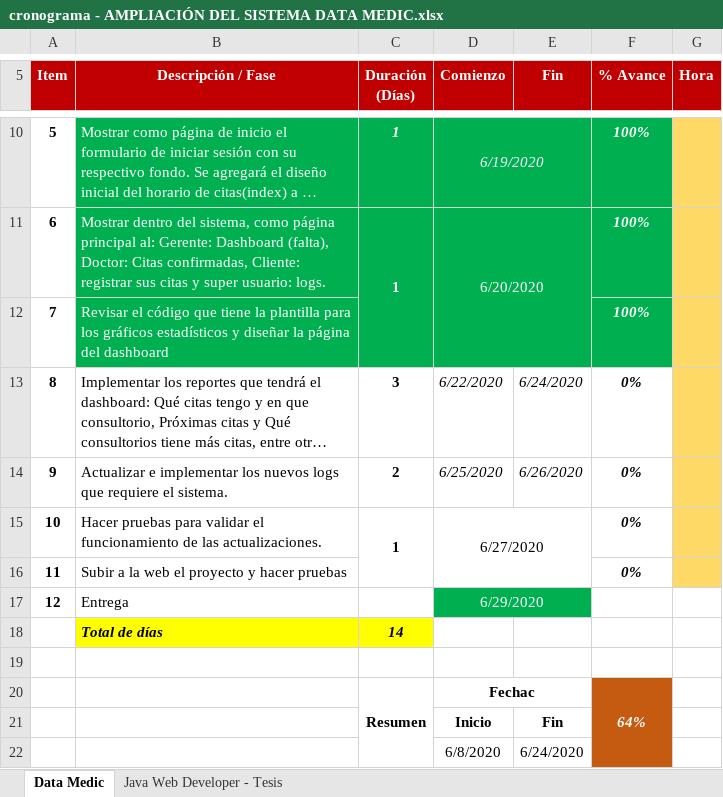
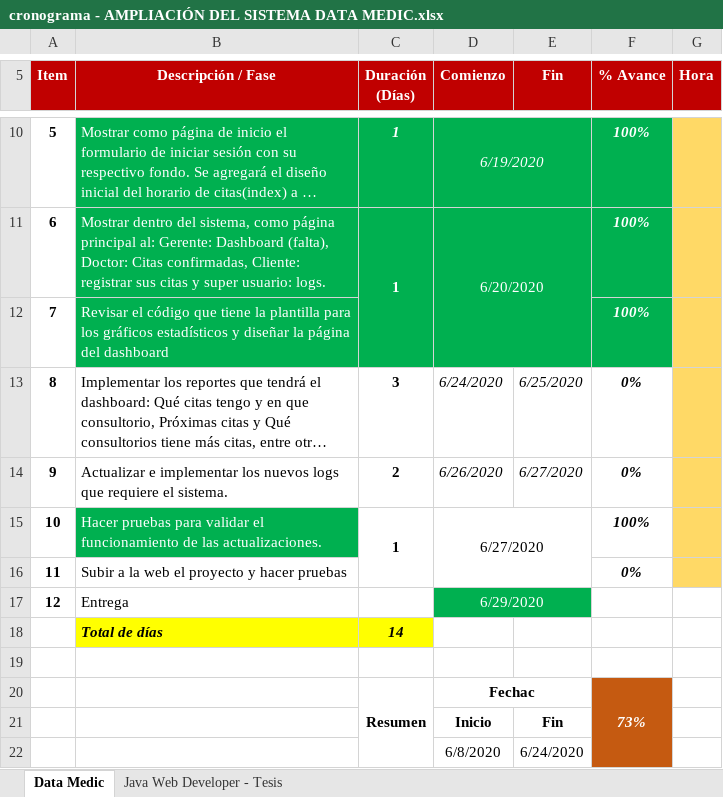
Before and after one commit to Mrruizp/DataMedic, an Excel workbook: Requerimientos/cronograma - AMPLIACIÓN DEL SISTEMA DATA MEDIC.xlsx, sheet Data Medic, drawn as a sheet; only a part is shown, gaps mark what is left out; long unchanged cells end in …; values as stored, in another font and other column widths than the file's, no borders; the diff names each change by its address in the sheet, - before the commit and + after, or states it on an @@ line.

```diff
--- a/Requerimientos/cronograma - AMPLIACIÓN DEL SISTEMA DATA MEDIC.xlsx (sheet Data Medic)
+++ b/Requerimientos/cronograma - AMPLIACIÓN DEL SISTEMA DATA MEDIC.xlsx (sheet Data Medic)
-D13 (Comienzo): 6/22/2020
+D13 (Comienzo): 6/24/2020
-E13 (Fin): 6/24/2020
+E13 (Fin): 6/25/2020
-D14 (Comienzo): 6/25/2020
+D14 (Comienzo): 6/26/2020
-E14 (Fin): 6/26/2020
+E14 (Fin): 6/27/2020
@@ B15 fill: none → #00B050, text colour: black → #FFFFFF @@
-F15 (% Avance): 0%
+F15 (% Avance): 100%
-F20 (% Avance): 64%
+F20 (% Avance): 73%
```
Also changed, not shown: 11 other files.
